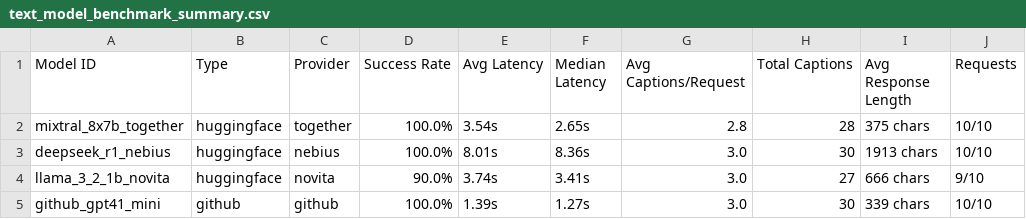
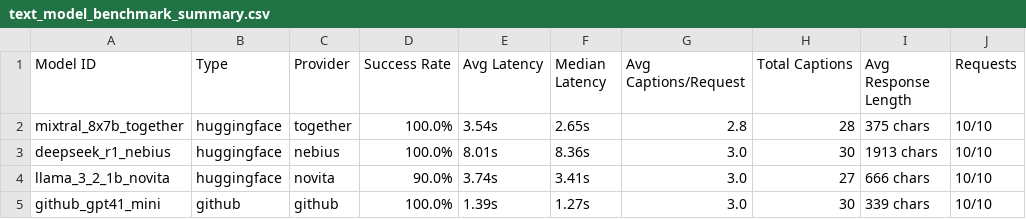
Before and after one commit to GayathriChilukala/HuggingFaceHackathon, a CSV file: text_model_benchmark_summary.csv, drawn as a sheet.

Commit message:
Update text_model_benchmark_summary.csv

```diff
--- a/text_model_benchmark_summary.csv
+++ b/text_model_benchmark_summary.csv
@@ -3,3 +3,3 @@ mixtral_8x7b_together,huggingface,together,100.0%,3.54s,2.65s,2.8,28,375 chars,1
 deepseek_r1_nebius,huggingface,nebius,100.0%,8.01s,8.36s,3.0,30,1913 chars,10/10
-llama_3_2_1b_novita,huggingface,novita,90.0%,3.74s,3.41s,3.0,27,666 chars,9/10
+llama_3_2_1b_novita,huggingface,novita,90.0%,3.74s,3.41s,3.0,27,666 chars,10/10
 github_gpt41_mini,github,github,100.0%,1.39s,1.27s,3.0,30,339 chars,10/10
```
